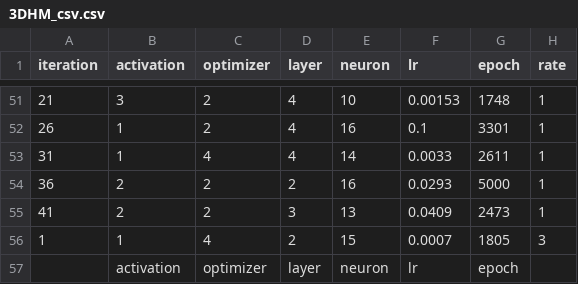
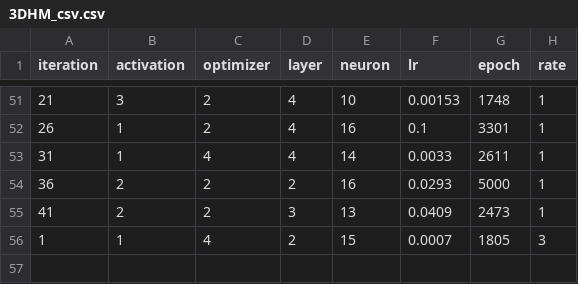
Before and after one commit to Taeho-Jeong/parallelHP, a CSV file: 3DHM_csv.csv, drawn as a sheet; only a part is shown, gaps mark what is left out.

Commit message:
Update 3DHM_csv.csv

```diff
--- a/3DHM_csv.csv
+++ b/3DHM_csv.csv
@@ -56,2 +56 @@
 1,1,4,2,15,0.0007,1805,3
-,activation,optimizer,layer,neuron,lr,epoch,
```
